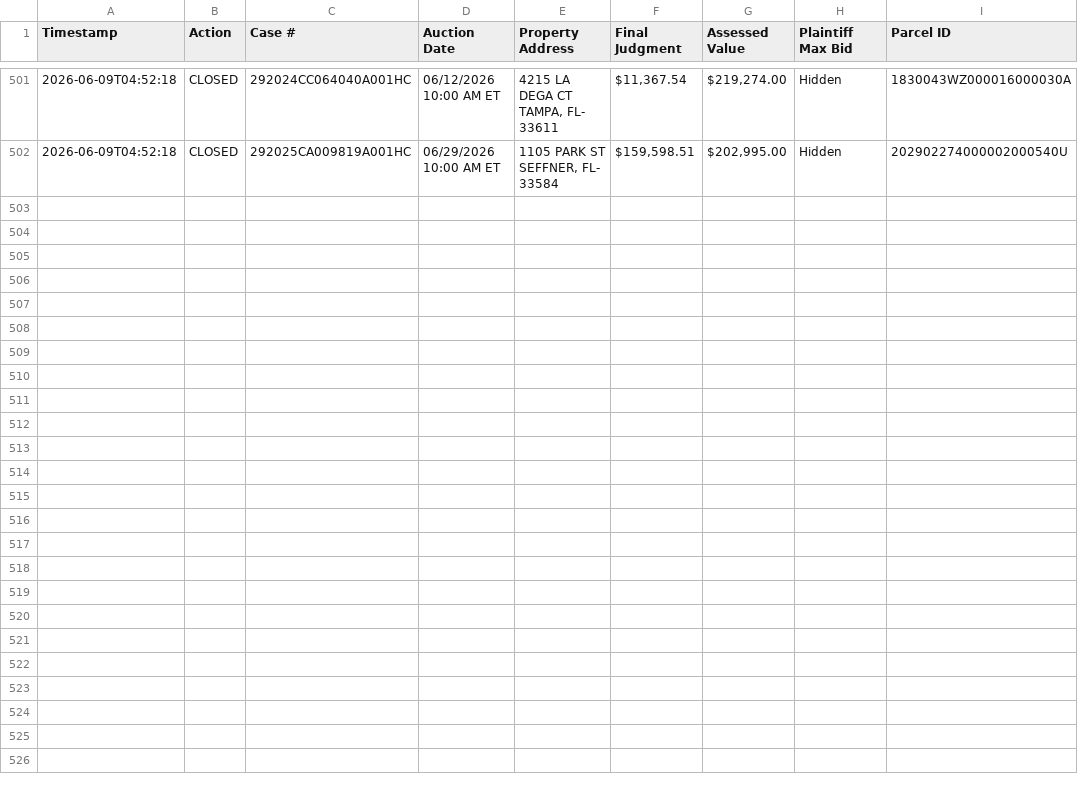
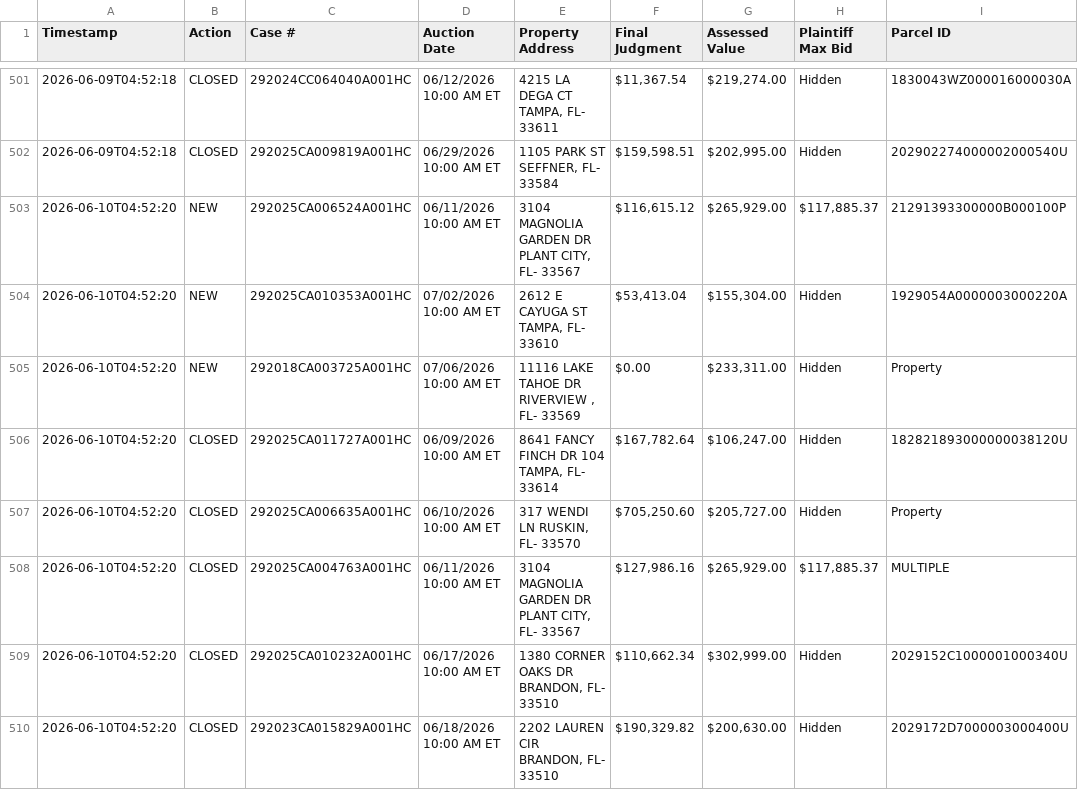
Before and after one commit to figlesias7/realforeclose-hillsborough, a CSV file: data/event_log.csv, drawn as a sheet; only a part is shown, gaps mark what is left out.

```diff
--- a/data/event_log.csv
+++ b/data/event_log.csv
@@ -502 +502,9 @@ Timestamp,Action,Case #,Auction Date,Property Address,Final Judgment,Assessed Va
 2026-06-09T04:52:18,CLOSED,292025CA009819A001HC,06/29/2026 10:00 AM ET,"1105 PARK ST SEFFNER, FL- 33584","$159,598.51","$202,995.00",Hidden,202902274000002000540U
+2026-06-10T04:52:20,NEW,292025CA006524A001HC,06/11/2026 10:00 AM ET,"3104 MAGNOLIA GARDEN DR PLANT CITY, FL- 33567","$116,615.12","$265,929.00","$117,885.37",21291393300000B000100P
+2026-06-10T04:52:20,NEW,292025CA010353A001HC,07/02/2026 10:00 AM ET,"2612 E CAYUGA ST TAMPA, FL- 33610","$53,413.04","$155,304.00",Hidden,1929054A0000003000220A
+2026-06-10T04:52:20,NEW,292018CA003725A001HC,07/06/2026 10:00 AM ET,"11116 LAKE TAHOE DR RIVERVIEW , FL- 33569",$0.00,"$233,311.00",Hidden,Property
+2026-06-10T04:52:20,CLOSED,292025CA011727A001HC,06/09/2026 10:00 AM ET,"8641 FANCY FINCH DR 104 TAMPA, FL- 33614","$167,782.64","$106,247.00",Hidden,182821893000000038120U
+2026-06-10T04:52:20,CLOSED,292025CA006635A001HC,06/10/2026 10:00 AM ET,"317 WENDI LN RUSKIN, FL- 33570","$705,250.60","$205,727.00",Hidden,Property
+2026-06-10T04:52:20,CLOSED,292025CA004763A001HC,06/11/2026 10:00 AM ET,"3104 MAGNOLIA GARDEN DR PLANT CITY, FL- 33567","$127,986.16","$265,929.00","$117,885.37",MULTIPLE
+2026-06-10T04:52:20,CLOSED,292025CA010232A001HC,06/17/2026 10:00 AM ET,"1380 CORNER OAKS DR BRANDON, FL- 33510","$110,662.34","$302,999.00",Hidden,2029152C1000001000340U
+2026-06-10T04:52:20,CLOSED,292023CA015829A001HC,06/18/2026 10:00 AM ET,"2202 LAUREN CIR BRANDON, FL- 33510","$190,329.82","$200,630.00",Hidden,2029172D7000003000400U
```
Also changed, not shown: data/all_seen.csv, 3 other files.
